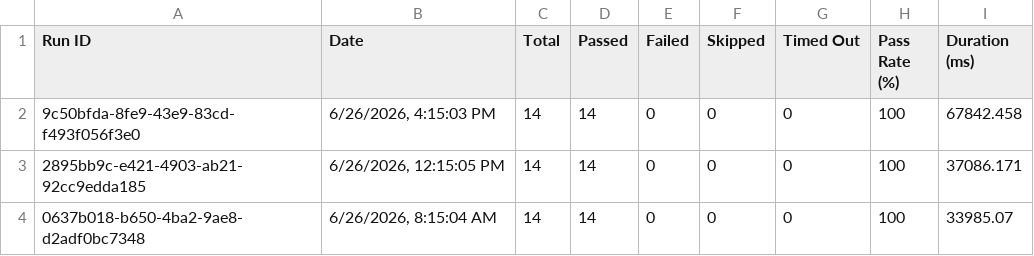
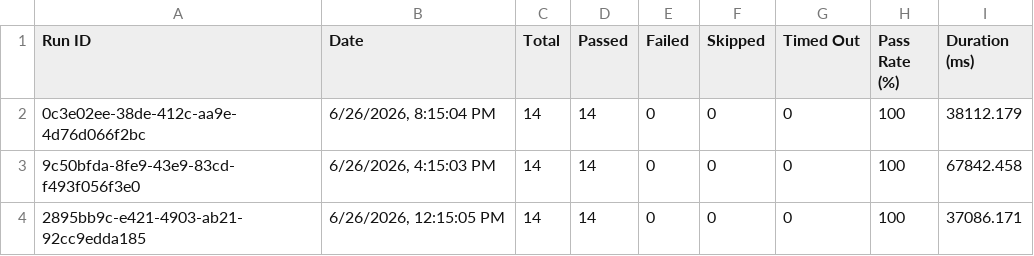
Before and after one commit to saira-uwc/asksam-datascience-automation, a CSV file: docs/exports/all-runs-summary.csv, drawn as a sheet; only a part is shown; the shorter side is filled out with more unchanged rows; the diff names each change by its address in the sheet, - before the commit and + after, or states it on an @@ line.

```diff
--- a/docs/exports/all-runs-summary.csv
+++ b/docs/exports/all-runs-summary.csv
+row 2: 0c3e02ee-38de-412c-aa9e-4d76d066f2bc | 6/26/2026, 8:15:04 PM | 14 | 14 | 0 | 0 | 0 | 100 | 38112.179
```
Also changed, not shown: docs/exports/current-run.csv, 16 other files.
